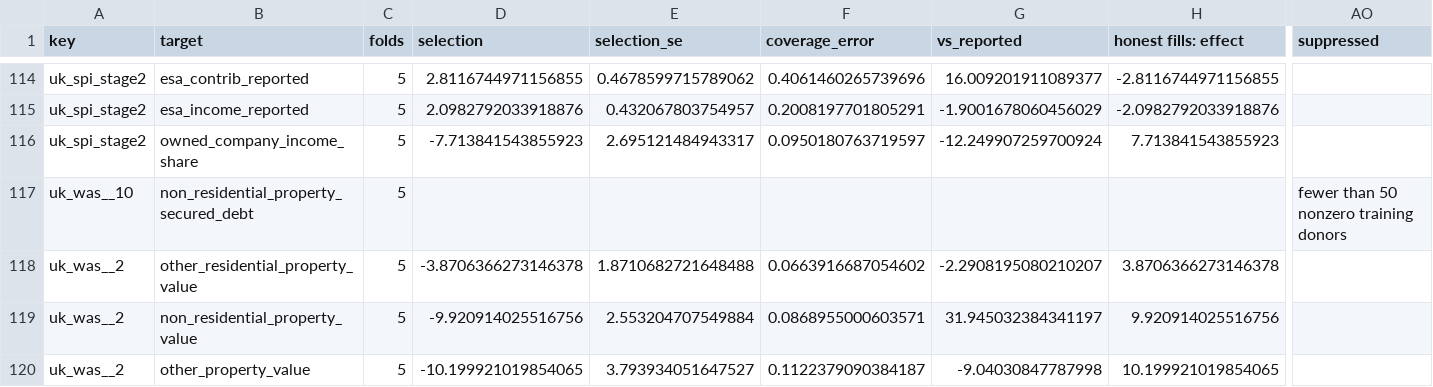
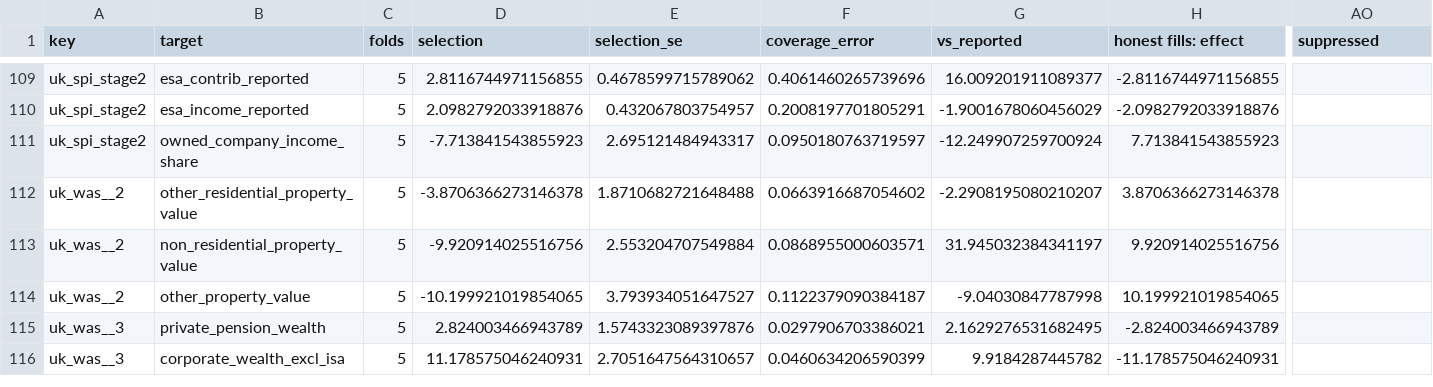
Before and after one commit to PolicyEngine/microcosm-qrf-selection, a CSV file: results/public/remedies_compact.csv, drawn as a sheet; only a part is shown, gaps mark what is left out; the shorter side is filled out with more unchanged rows; rows hold the shown columns only; the diff covers the shown part only; the diff names each change by its address in the sheet, - before the commit and + after, or states it on an @@ line.

```diff
--- a/results/public/remedies_compact.csv
+++ b/results/public/remedies_compact.csv
-row 117: uk_was__10 | non_residential_property_secured_debt | 5 |  |  |  |  |  | fewer than 50 nonzero training donors
```
Also changed, not shown: 5 removed rows elsewhere in this file, results/public/coverage_by_tau.csv, 29 other files.
